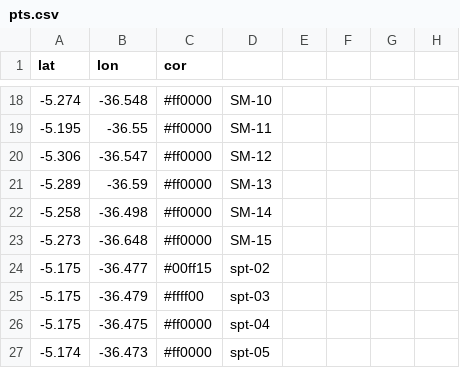
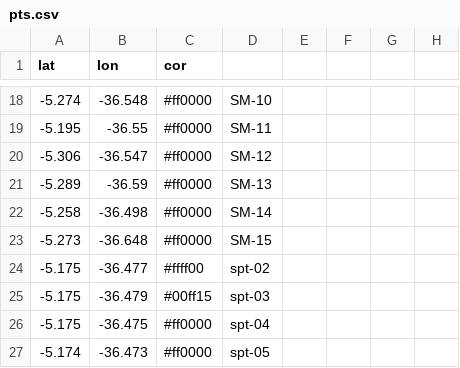
Before and after one commit to BetoHammerle/mapa_host, a CSV file: pts.csv, drawn as a sheet; only a part is shown, gaps mark what is left out.

Commit message:
Update pts.csv

```diff
--- a/pts.csv
+++ b/pts.csv
@@ -23,4 +23,4 @@ lat,lon,cor,,,,,
 -5.273,-36.648,#ff0000,SM-15,,,,
--5.175,-36.477,#00ff15,spt-02,,,,
--5.175,-36.479,#ffff00,spt-03,,,,
+-5.175,-36.477,#ffff00,spt-02,,,,
+-5.175,-36.479,#00ff15,spt-03,,,,
 -5.175,-36.475,#ff0000,spt-04,,,,
```
